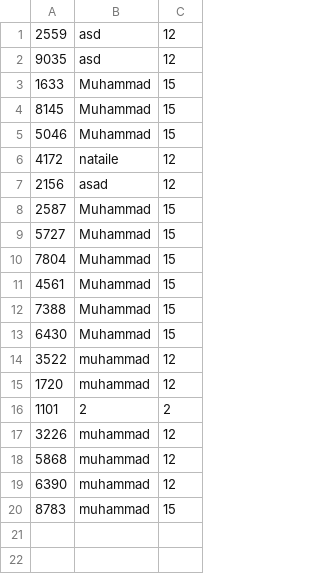
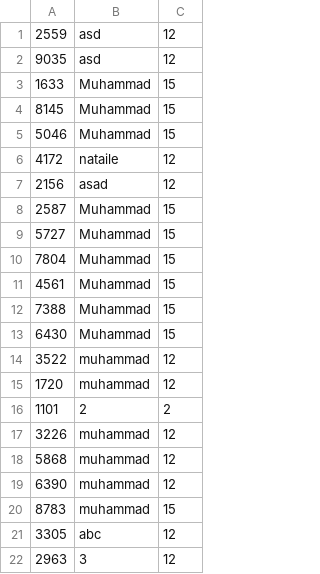
Before and after one commit to sumeal/webserv, a CSV file: www/csv/parcels.csv, drawn as a sheet; the diff names each change by its address in the sheet, - before the commit and + after, or states it on an @@ line.

```diff
--- a/www/csv/parcels.csv
+++ b/www/csv/parcels.csv
+row 21: 3305 | abc | 12
+row 22: 2963 | 3 | 12
```
Also changed, not shown: 16 other files.
